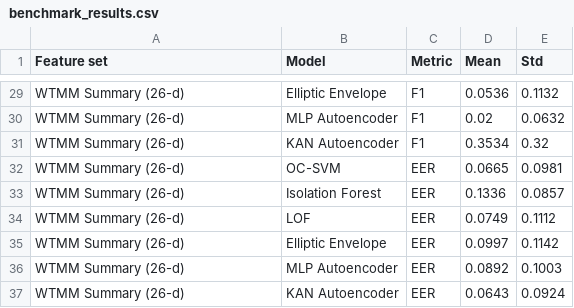
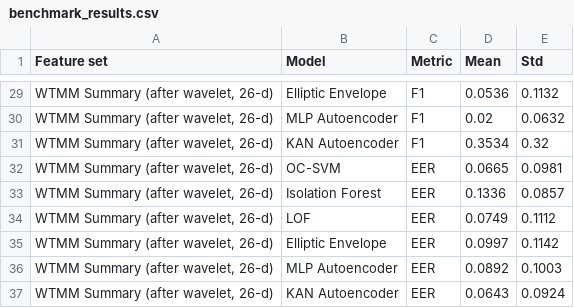
Before and after one commit to usmhic/ecg-kan, a CSV file: paper_figures/benchmark_results.csv, drawn as a sheet; only a part is shown, gaps mark what is left out; the diff covers the shown part only; the diff names each change by its address in the sheet, - before the commit and + after, or states it on an @@ line.

Commit message:
Refocus paper and pipeline on WTMM+t-SNE
Reworked the manuscript to improve narrative clarity, update citations, and align figures/tables with the current ECG-ID one-class benchmark results. The pipeline script was rewritten for consistency and reproducibility, with UMAP and extra per-subject grid outputs removed, t-SNE made the primary projection view, and figure generation/output names simplified. Regenerated benchmark CSV labels and replaced the old figure set with the new `fig_*` assets used by the paper.

```diff
--- a/paper_figures/benchmark_results.csv
+++ b/paper_figures/benchmark_results.csv
-A29:A37 (Feature set): WTMM Summary (26-d)
+A29:A37 (Feature set): WTMM Summary (after wavelet, 26-d)
```
Also changed, not shown: 27 edited cells elsewhere in this file, 19 other files.
